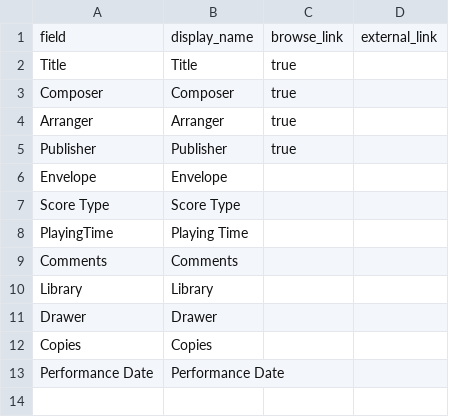
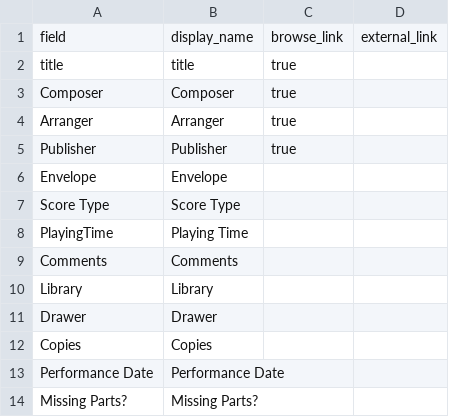
Before and after one commit to johnstonhorn/lhsom-sheetmusic-library, a CSV file: _data/config-browse.csv, drawn as a sheet.

```diff
--- a/_data/config-browse.csv
+++ b/_data/config-browse.csv
@@ -1,3 +1,3 @@
 field,display_name,browse_link,external_link
-Title,Title,true,
+title,title,true,
 Composer,Composer,true,
@@ -13 +13,2 @@ Copies,Copies,,
 Performance Date,Performance Date,,
+Missing Parts?,Missing Parts?,,
```
Also changed, not shown: _data/config-metadata.csv, _data/config-search.csv, 2 other files.
